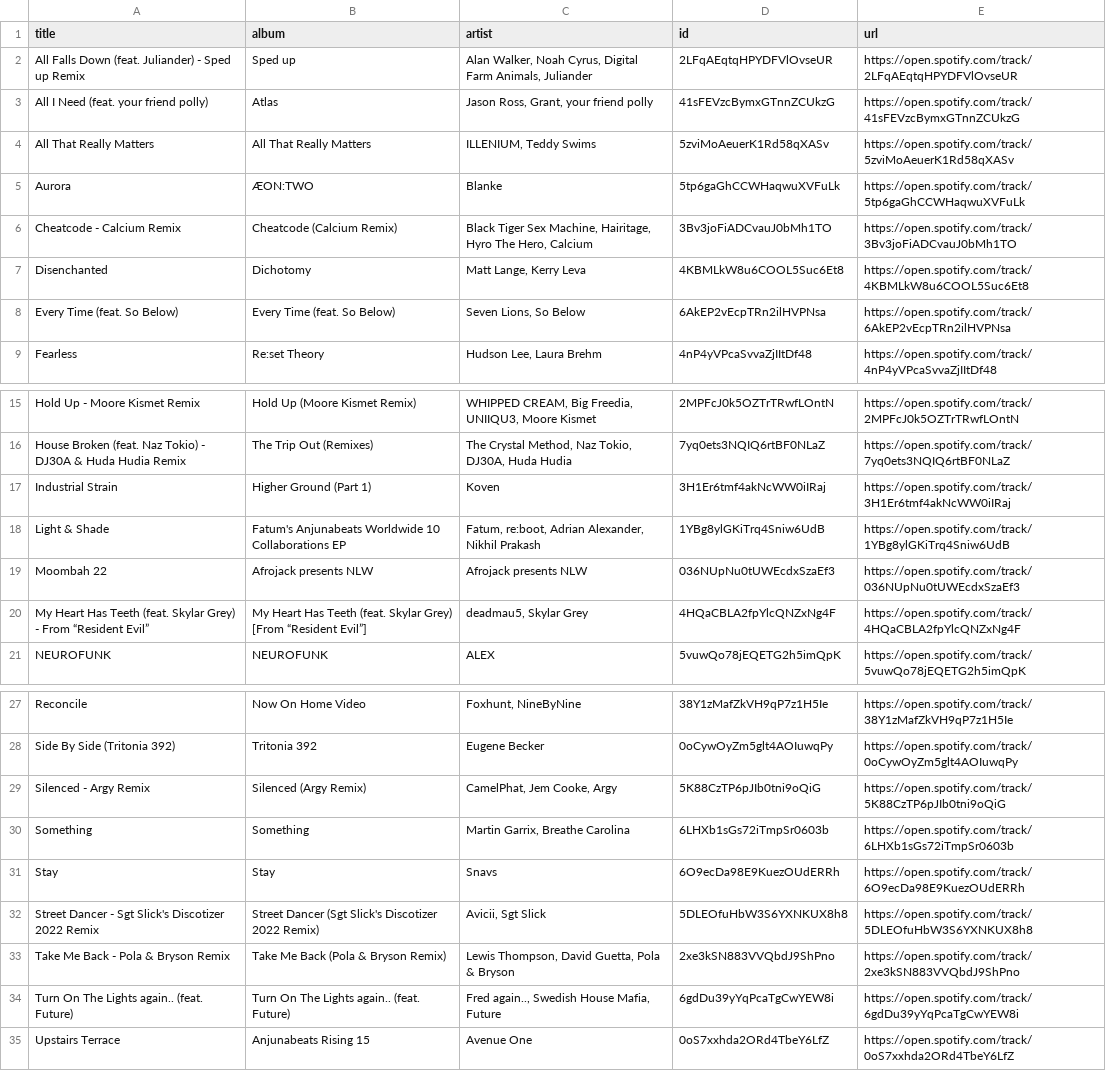
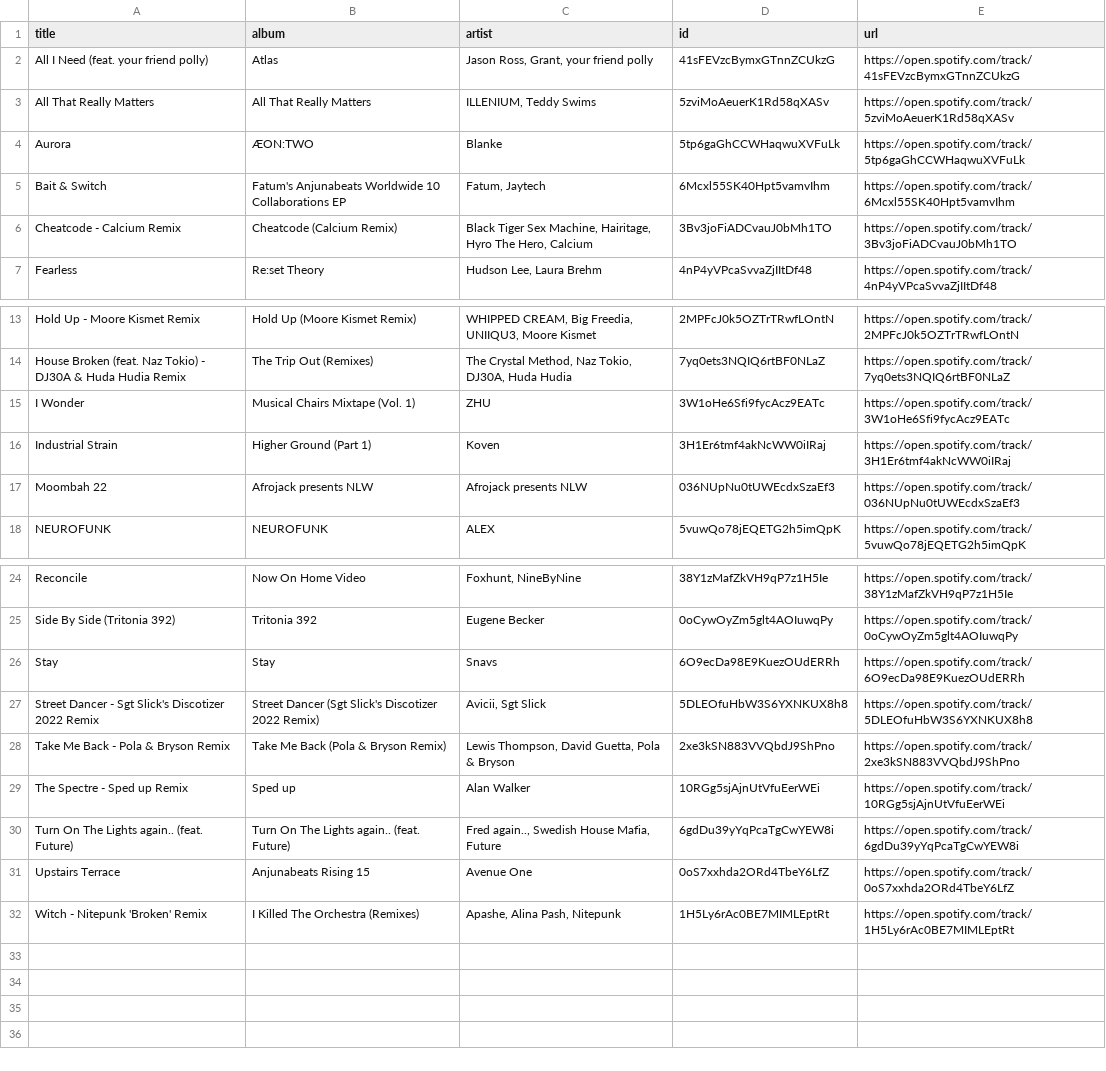
Before and after one commit to unex/dews_beats, a CSV file: playlists/Release Radar.csv, drawn as a sheet; only a part is shown, gaps mark what is left out.

```diff
--- a/playlists/Release Radar.csv
+++ b/playlists/Release Radar.csv
@@ -1,3 +1,2 @@
 title,album,artist,id,url
-All Falls Down (feat. Juliander) - Sped up Remix,Sped up,"Alan Walker, Noah Cyrus, Digital Farm Animals, Juliander",2LFqAEqtqHPYDFVlOvseUR,https://open.spotify.com/track/2LFqAEqtqHPYDFVlOvseUR
 All I Need (feat. your friend polly),Atlas,"Jason Ross, Grant, your friend polly",41sFEVzcBymxGTnnZCUkzG,https://open.spotify.com/track/41sFEVzcBymxGTnnZCUkzG
@@ -5,5 +4,4 @@ All That Really Matters,All That Really Matters,"ILLENIUM, Teddy Swims",5zviMoAe
 Aurora,ÆON:TWO,Blanke,5tp6gaGhCCWHaqwuXVFuLk,https://open.spotify.com/track/5tp6gaGhCCWHaqwuXVFuLk
+Bait & Switch,Fatum's Anjunabeats Worldwide 10 Collaborations EP,"Fatum, Jaytech",6Mcxl55SK40Hpt5vamvIhm,https://open.spotify.com/track/6Mcxl55SK40Hpt5vamvIhm
 Cheatcode - Calcium Remix,Cheatcode (Calcium Remix),"Black Tiger Sex Machine, Hairitage, Hyro The Hero, Calcium",3Bv3joFiADCvauJ0bMh1TO,https://open.spotify.com/track/3Bv3joFiADCvauJ0bMh1TO
-Disenchanted,Dichotomy,"Matt Lange, Kerry Leva",4KBMLkW8u6COOL5Suc6Et8,https://open.spotify.com/track/4KBMLkW8u6COOL5Suc6Et8
-Every Time (feat. So Below),Every Time (feat. So Below),"Seven Lions, So Below",6AkEP2vEcpTRn2ilHVPNsa,https://open.spotify.com/track/6AkEP2vEcpTRn2ilHVPNsa
 Fearless,Re:set Theory,"Hudson Lee, Laura Brehm",4nP4yVPcaSvvaZjIItDf48,https://open.spotify.com/track/4nP4yVPcaSvvaZjIItDf48
@@ -16,6 +14,5 @@ Hold Up - Moore Kismet Remix,Hold Up (Moore Kismet Remix),"WHIPPED CREAM, Big Fr
 House Broken (feat. Naz Tokio) - DJ30A & Huda Hudia Remix,The Trip Out (Remixes),"The Crystal Method, Naz Tokio, DJ30A, Huda Hudia",7yq0ets3NQIQ6rtBF0NLaZ,https://open.spotify.com/track/7yq0ets3NQIQ6rtBF0NLaZ
+I Wonder,Musical Chairs Mixtape (Vol. 1),ZHU,3W1oHe6Sfi9fycAcz9EATc,https://open.spotify.com/track/3W1oHe6Sfi9fycAcz9EATc
 Industrial Strain,Higher Ground (Part 1),Koven,3H1Er6tmf4akNcWW0iIRaj,https://open.spotify.com/track/3H1Er6tmf4akNcWW0iIRaj
-Light & Shade,Fatum's Anjunabeats Worldwide 10 Collaborations EP,"Fatum, re:boot, Adrian Alexander, Nikhil Prakash",1YBg8ylGKiTrq4Sniw6UdB,https://open.spotify.com/track/1YBg8ylGKiTrq4Sniw6UdB
 Moombah 22,Afrojack presents NLW,Afrojack presents NLW,036NUpNu0tUWEcdxSzaEf3,https://open.spotify.com/track/036NUpNu0tUWEcdxSzaEf3
-My Heart Has Teeth (feat. Skylar Grey) - From “Resident Evil”,My Heart Has Teeth (feat. Skylar Grey) [From “Resident Evil”],"deadmau5, Skylar Grey",4HQaCBLA2fpYlcQNZxNg4F,https://open.spotify.com/track/4HQaCBLA2fpYlcQNZxNg4F
 NEUROFUNK,NEUROFUNK,ALEX,5vuwQo78jEQETG2h5imQpK,https://open.spotify.com/track/5vuwQo78jEQETG2h5imQpK
@@ -28,4 +25,2 @@ Reconcile,Now On Home Video,"Foxhunt, NineByNine",38Y1zMafZkVH9qP7z1H5Ie,https:/
 Side By Side (Tritonia 392),Tritonia 392,Eugene Becker,0oCywOyZm5glt4AOIuwqPy,https://open.spotify.com/track/0oCywOyZm5glt4AOIuwqPy
-Silenced - Argy Remix,Silenced (Argy Remix),"CamelPhat, Jem Cooke, Argy",5K88CzTP6pJIb0tni9oQiG,https://open.spotify.com/track/5K88CzTP6pJIb0tni9oQiG
-Something,Something,"Martin Garrix, Breathe Carolina",6LHXb1sGs72iTmpSr0603b,https://open.spotify.com/track/6LHXb1sGs72iTmpSr0603b
 Stay,Stay,Snavs,6O9ecDa98E9KuezOUdERRh,https://open.spotify.com/track/6O9ecDa98E9KuezOUdERRh
@@ -33,3 +28,5 @@ Street Dancer - Sgt Slick's Discotizer 2022 Remix,Street Dancer (Sgt Slick's Dis
 Take Me Back - Pola & Bryson Remix,Take Me Back (Pola & Bryson Remix),"Lewis Thompson, David Guetta, Pola & Bryson",2xe3kSN883VVQbdJ9ShPno,https://open.spotify.com/track/2xe3kSN883VVQbdJ9ShPno
+The Spectre - Sped up Remix,Sped up,Alan Walker,10RGg5sjAjnUtVfuEerWEi,https://open.spotify.com/track/10RGg5sjAjnUtVfuEerWEi
 Turn On The Lights again.. (feat. Future),Turn On The Lights again.. (feat. Future),"Fred again.., Swedish House Mafia, Future",6gdDu39yYqPcaTgCwYEW8i,https://open.spotify.com/track/6gdDu39yYqPcaTgCwYEW8i
 Upstairs Terrace,Anjunabeats Rising 15,Avenue One,0oS7xxhda2ORd4TbeY6LfZ,https://open.spotify.com/track/0oS7xxhda2ORd4TbeY6LfZ
+Witch - Nitepunk 'Broken' Remix,I Killed The Orchestra (Remixes),"Apashe, Alina Pash, Nitepunk",1H5Ly6rAc0BE7MIMLEptRt,https://open.spotify.com/track/1H5Ly6rAc0BE7MIMLEptRt
```
Also changed, not shown: Saved Songs.csv, playlists/Chill Tracks.csv, 3 other files.
